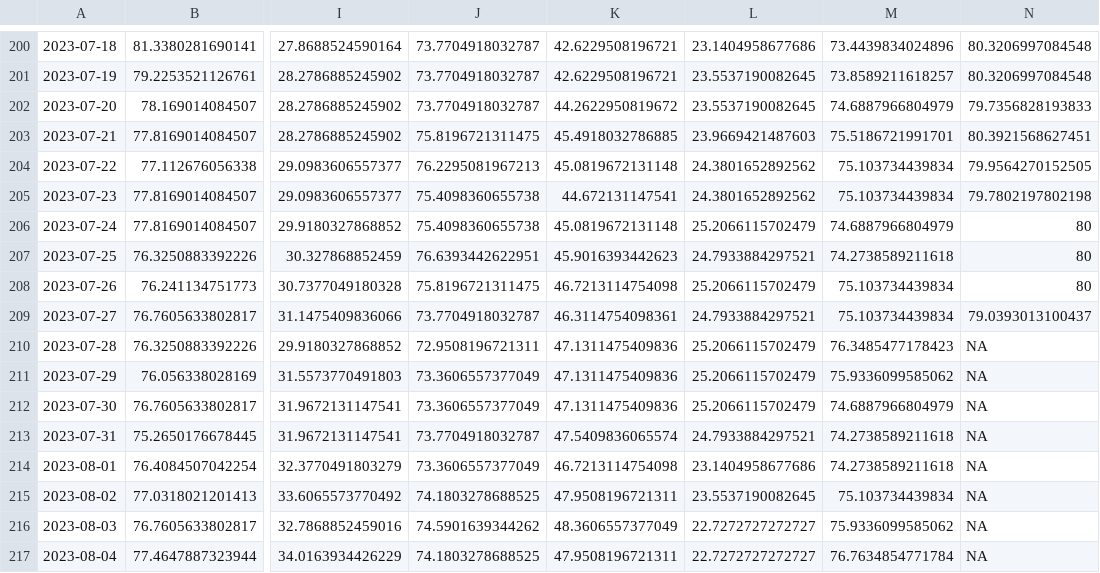
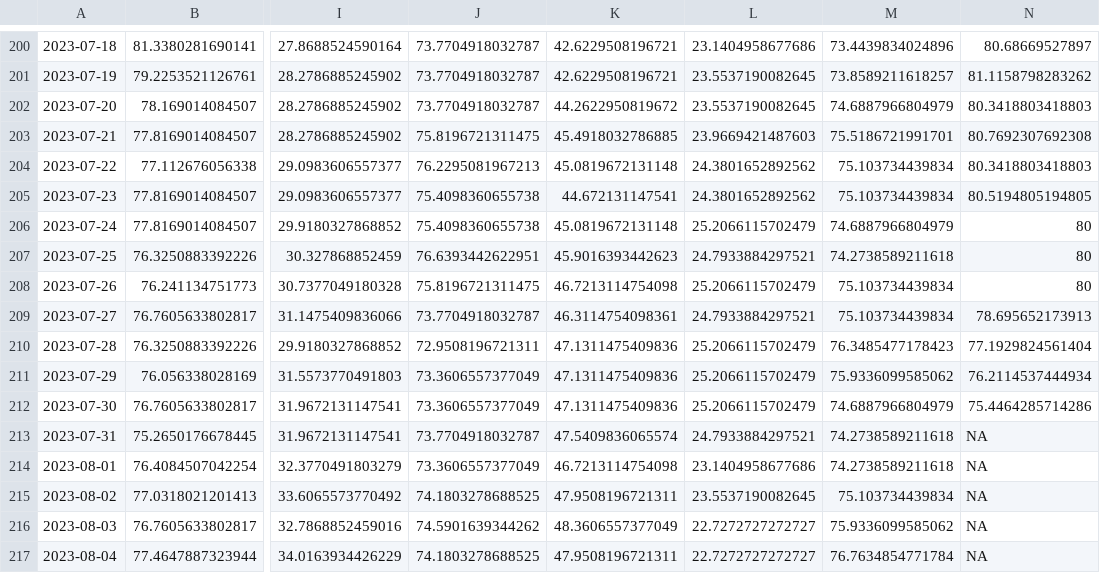
Before and after one commit to briceleborgne/data, a CSV file: etat_np.csv, drawn as a sheet; only a part is shown, gaps mark what is left out; the diff covers the shown part only; the diff names each change by its address in the sheet, - before the commit and + after, or states it on an @@ line.

```diff
--- a/etat_np.csv
+++ b/etat_np.csv
-N200: 80.3206997084548
+N200: 80.68669527897
-N201: 80.3206997084548
+N201: 81.1158798283262
-N202: 79.7356828193833
+N202: 80.3418803418803
-N203: 80.3921568627451
+N203: 80.7692307692308
-N204: 79.9564270152505
+N204: 80.3418803418803
-N205: 79.7802197802198
+N205: 80.5194805194805
-N209: 79.0393013100437
+N209: 78.695652173913
-N210: NA
+N210: 77.1929824561404
-N211: NA
+N211: 76.2114537444934
-N212: NA
+N212: 75.4464285714286
```
Also changed, not shown: 28 edited cells elsewhere in this file.
